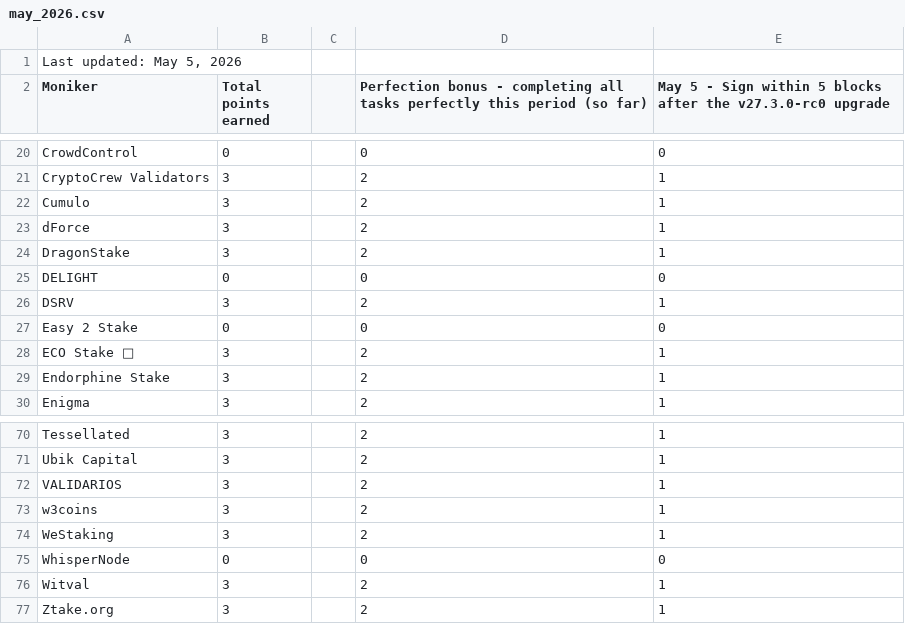
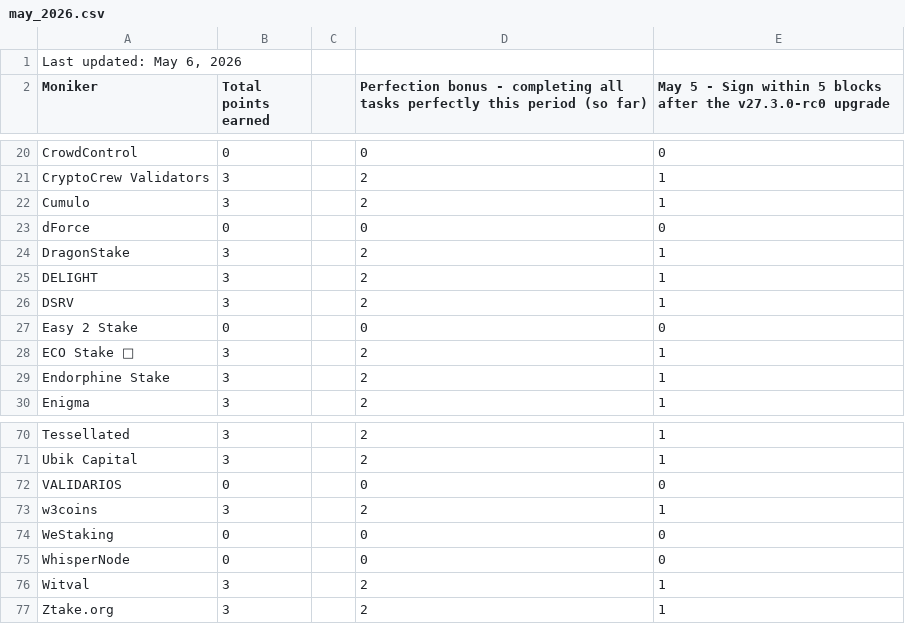
Before and after one commit to hyphacoop/site-for-TIP-data, a CSV file: site/data/may_2026.csv, drawn as a sheet; only a part is shown, gaps mark what is left out; the diff covers the shown part only.

```diff
--- a/site/data/may_2026.csv
+++ b/site/data/may_2026.csv
@@ -1,2 +1,2 @@
-"Last updated: May 5, 2026",,,,
+"Last updated: May 6, 2026",,,,
 Moniker,Total points earned,,Perfection bonus - completing all tasks perfectly this period (so far),May 5 - Sign within 5 blocks after the v27.3.0-rc0 upgrade
@@ -22,5 +22,5 @@ CryptoCrew Validators,3,,2,1
 Cumulo,3,,2,1
-dForce,3,,2,1
+dForce,0,,0,0
 DragonStake,3,,2,1
-DELIGHT,0,,0,0
+DELIGHT,3,,2,1
 DSRV,3,,2,1
@@ -71,5 +71,5 @@ Tessellated,3,,2,1
 Ubik Capital,3,,2,1
-VALIDARIOS,3,,2,1
+VALIDARIOS,0,,0,0
 w3coins,3,,2,1
-WeStaking,3,,2,1
+WeStaking,0,,0,0
 WhisperNode,0,,0,0
```
Also changed, not shown: 24 edited cells elsewhere in this file.
